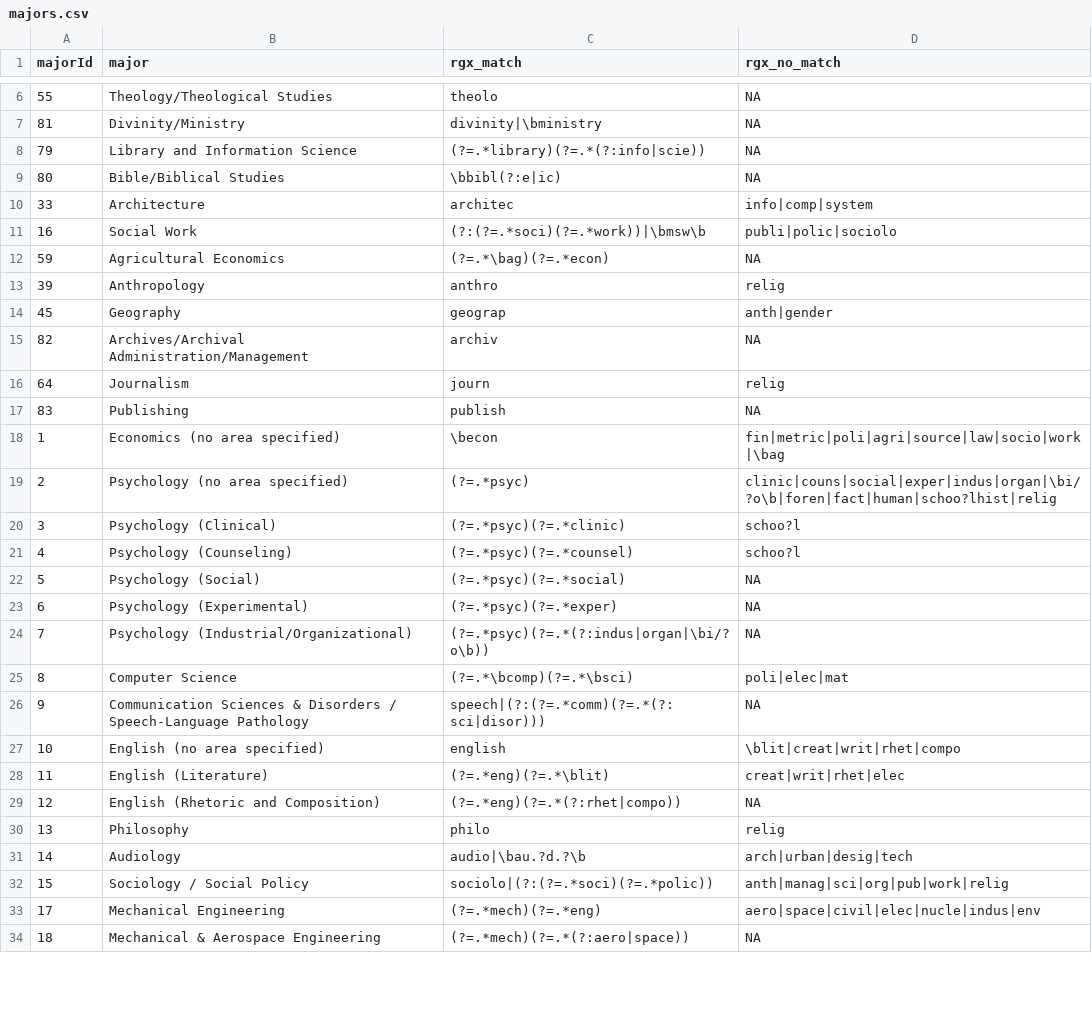
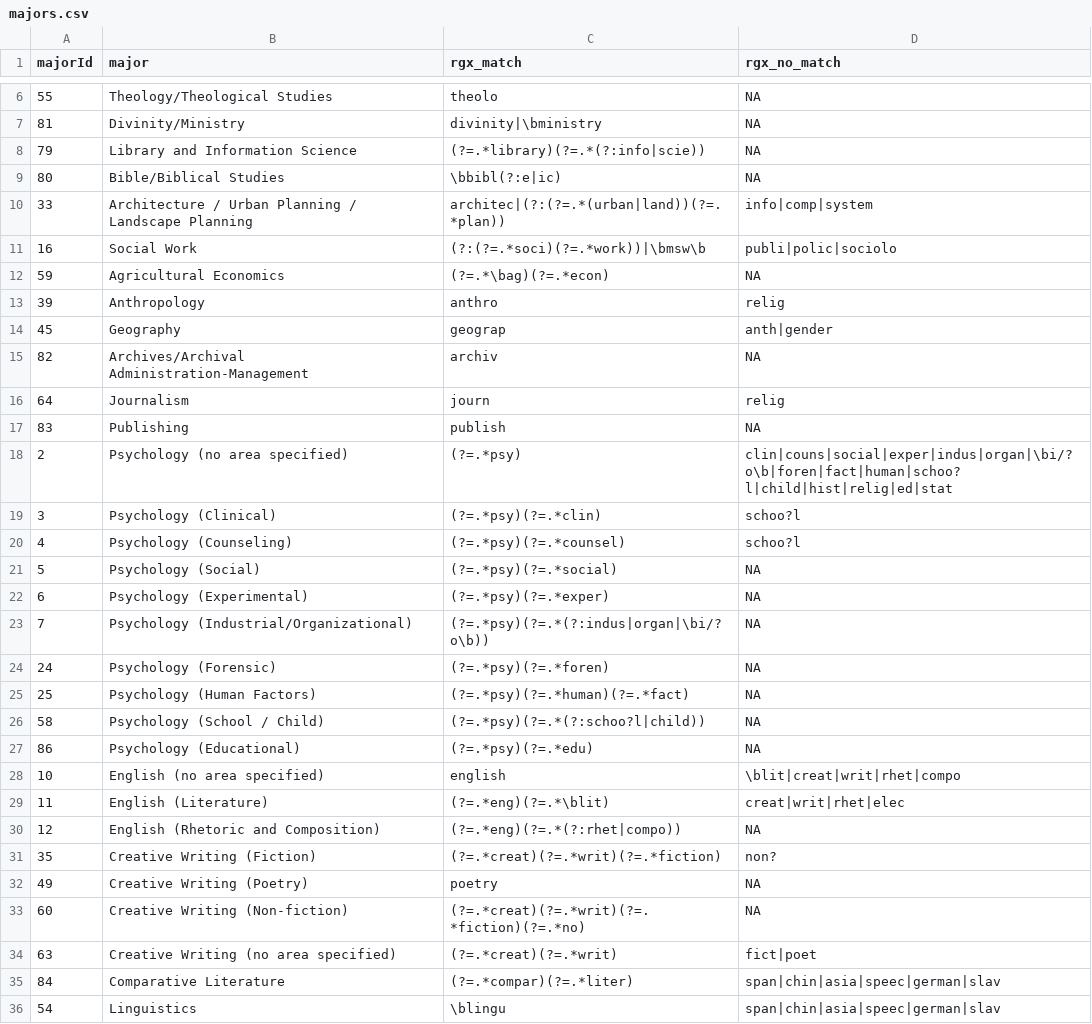
Before and after one commit to AlpAribal/gradcafestats, a CSV file: data/majors.csv, drawn as a sheet; only a part is shown, gaps mark what is left out; the shorter side is filled out with more unchanged rows; the diff covers the shown part only.

Commit message:
matching improved, new majors added

```diff
--- a/data/majors.csv
+++ b/data/majors.csv
@@ -9,3 +9,3 @@
 80;"Bible/Biblical Studies";"\bbibl(?:e|ic)";NA
-33;"Architecture";"architec";"info|comp|system"
+33;"Architecture / Urban Planning / Landscape Planning";"architec|(?:(?=.*(urban|land))(?=.*plan))";"info|comp|system"
 16;"Social Work";"(?:(?=.*soci)(?=.*work))|\bmsw\b";"publi|polic|sociolo"
@@ -14,14 +14,15 @@
 45;"Geography";"geograp";"anth|gender"
-82;"Archives/Archival Administration/Management";"archiv";NA
+82;"Archives/Archival Administration-Management";"archiv";NA
 64;"Journalism";"journ";"relig"
 83;"Publishing";"publish";NA
-1;"Economics (no area specified)";"\becon";"fin|metric|poli|agri|source|law|socio|work|\bag"
-2;"Psychology (no area specified)";"(?=.*psyc)";"clinic|couns|social|exper|indus|organ|\bi/?o\b|foren|fact|human|schoo?lhist|relig"
-3;"Psychology (Clinical)";"(?=.*psyc)(?=.*clinic)";"schoo?l"
-4;"Psychology (Counseling)";"(?=.*psyc)(?=.*counsel)";"schoo?l"
-5;"Psychology (Social)";"(?=.*psyc)(?=.*social)";NA
-6;"Psychology (Experimental)";"(?=.*psyc)(?=.*exper)";NA
-7;"Psychology (Industrial/Organizational)";"(?=.*psyc)(?=.*(?:indus|organ|\bi/?o\b))";NA
-8;"Computer Science";"(?=.*\bcomp)(?=.*\bsci)";"poli|elec|mat"
-9;"Communication Sciences & Disorders / Speech-Language Pathology";"speech|(?:(?=.*comm)(?=.*(?:sci|disor)))";NA
+2;"Psychology (no area specified)";"(?=.*psy)";"clin|couns|social|exper|indus|organ|\bi/?o\b|foren|fact|human|schoo?l|child|hist|relig|ed|stat"
+3;"Psychology (Clinical)";"(?=.*psy)(?=.*clin)";"schoo?l"
+4;"Psychology (Counseling)";"(?=.*psy)(?=.*counsel)";"schoo?l"
+5;"Psychology (Social)";"(?=.*psy)(?=.*social)";NA
+6;"Psychology (Experimental)";"(?=.*psy)(?=.*exper)";NA
+7;"Psychology (Industrial/Organizational)";"(?=.*psy)(?=.*(?:indus|organ|\bi/?o\b))";NA
+24;"Psychology (Forensic)";"(?=.*psy)(?=.*foren)";NA
+25;"Psychology (Human Factors)";"(?=.*psy)(?=.*human)(?=.*fact)";NA
+58;"Psychology (School / Child)";"(?=.*psy)(?=.*(?:schoo?l|child))";NA
+86;"Psychology (Educational)";"(?=.*psy)(?=.*edu)";NA
 10;"English (no area specified)";"english";"\blit|creat|writ|rhet|compo"
@@ -29,4 +30,7 @@
 12;"English (Rhetoric and Composition)";"(?=.*eng)(?=.*(?:rhet|compo))";NA
-13;"Philosophy";"philo";"relig"
-14;"Audiology";"audio|\bau.?d.?\b";"arch|urban|desig|tech"
-15;"Sociology / Social Policy";"sociolo|(?:(?=.*soci)(?=.*polic))";"anth|manag|sci|org|pub|work|relig"
+35;"Creative Writing (Fiction)";"(?=.*creat)(?=.*writ)(?=.*fiction)";"non?"
+49;"Creative Writing (Poetry)";"poetry";NA
+60;"Creative Writing (Non-fiction)";"(?=.*creat)(?=.*writ)(?=.*fiction)(?=.*no)";NA
+63;"Creative Writing (no area specified)";"(?=.*creat)(?=.*writ)";"fict|poet"
+84;"Comparative Literature";"(?=.*compar)(?=.*liter)";"span|chin|asia|speec|german|slav"
+54;"Linguistics";"\blingu";"span|chin|asia|speec|german|slav"
```
Also changed, not shown: 11 added rows, 6 removed rows, 13 moved rows and 2 edited cells elsewhere in this file, data/matchInstitutions.csv, 4 other files.
